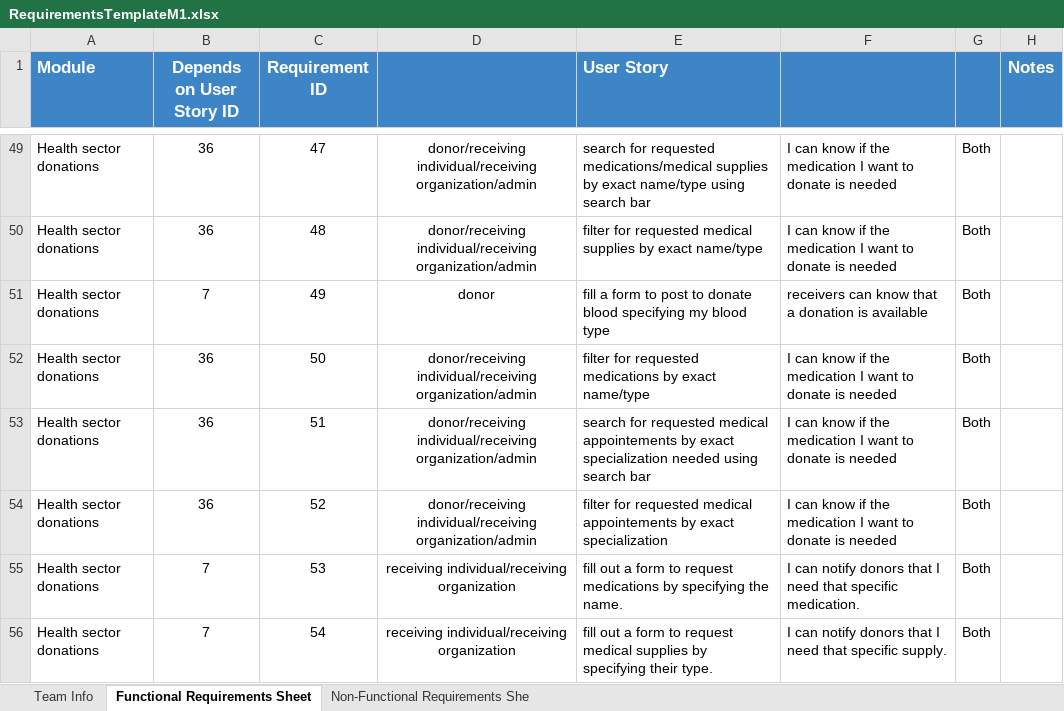
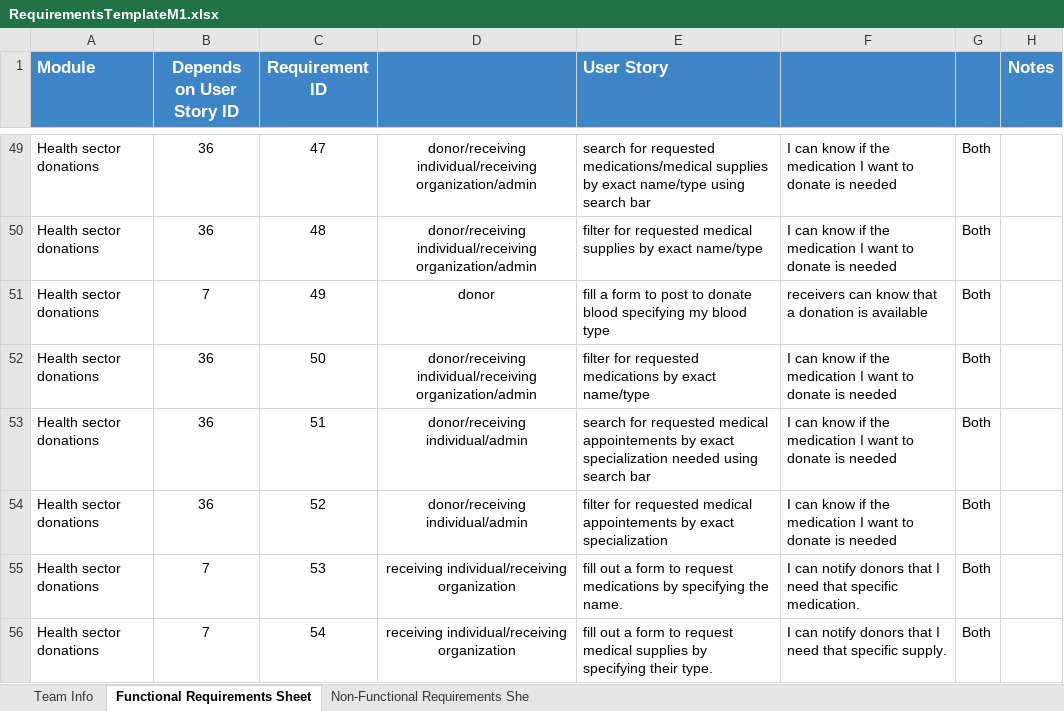
Before and after one commit to Ashez6/ashez, an Excel workbook: RequirementsTemplateM1.xlsx, sheet Functional Requirements Sheet, drawn as a sheet; only a part is shown, gaps mark what is left out; values as stored, in another font and other column widths than the file's, no borders; the diff covers the shown part only; the diff names each change by its address in the sheet, - before the commit and + after, or states it on an @@ line.

Commit message:
Final final ms1

```diff
--- a/RequirementsTemplateM1.xlsx (sheet Functional Requirements Sheet)
+++ b/RequirementsTemplateM1.xlsx (sheet Functional Requirements Sheet)
-D53:D54: donor/receiving individual/receiving organization/admin
+D53:D54: donor/receiving individual/admin
```
Also changed, not shown: 9 edited cells elsewhere in this sheet.
